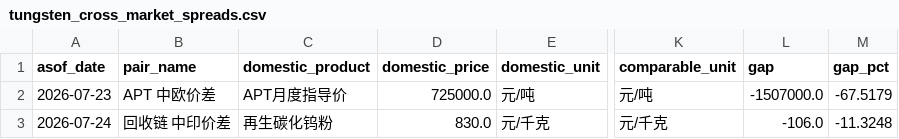
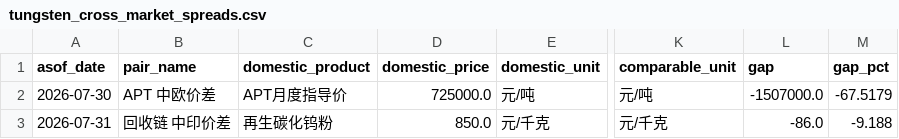
Before and after one commit to unclejeremy728/jeremy, a CSV file: tungsten/tungsten_cross_market_spreads.csv, drawn as a sheet; only a part is shown, gaps mark what is left out; the diff names each change by its address in the sheet, - before the commit and + after, or states it on an @@ line.

```diff
--- a/tungsten/tungsten_cross_market_spreads.csv
+++ b/tungsten/tungsten_cross_market_spreads.csv
-A2 (asof_date): 2026-07-23
+A2 (asof_date): 2026-07-30
-A3 (asof_date): 2026-07-24
+A3 (asof_date): 2026-07-31
-D3 (domestic_price): 830.0
+D3 (domestic_price): 850.0
-L3 (gap): -106.0
+L3 (gap): -86.0
-M3 (gap_pct): -11.3248
+M3 (gap_pct): -9.188
```
Also changed, not shown: tungsten/tungsten_major_spreads.csv, tungsten/tungsten_regional_price_snapshot.csv, 2 other files.
